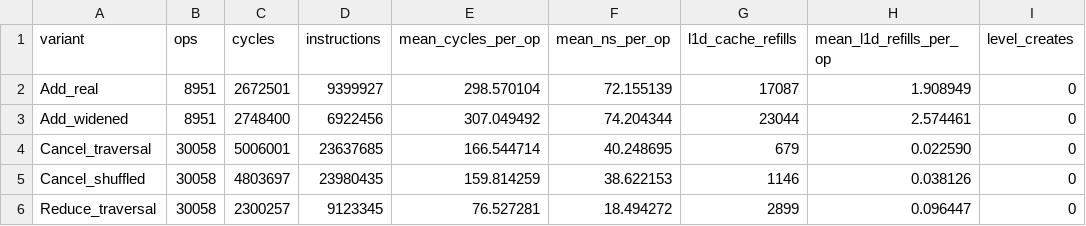
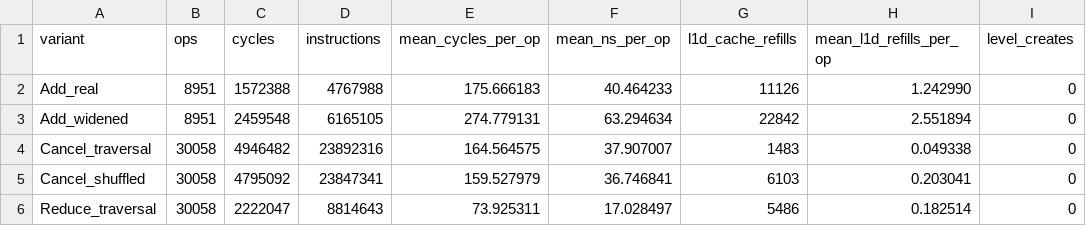
Before and after one commit to AayushChudiwal/limit-order-book-matching-engine, a CSV file: bench/step4_spy_run_2.csv, drawn as a sheet; only a part is shown; the diff covers the shown part only; the diff names each change by its address in the sheet, - before the commit and + after, or states it on an @@ line.

```diff
--- a/bench/step4_spy_run_2.csv
+++ b/bench/step4_spy_run_2.csv
-C2 (cycles): 2672501
+C2 (cycles): 1572388
-D2 (instructions): 9399927
+D2 (instructions): 4767988
-E2 (mean_cycles_per_op): 298.570104
+E2 (mean_cycles_per_op): 175.666183
-F2 (mean_ns_per_op): 72.155139
+F2 (mean_ns_per_op): 40.464233
-G2 (l1d_cache_refills): 17087
+G2 (l1d_cache_refills): 11126
-H2 (mean_l1d_refills_per_op): 1.908949
+H2 (mean_l1d_refills_per_op): 1.242990
-C3 (cycles): 2748400
+C3 (cycles): 2459548
-D3 (instructions): 6922456
+D3 (instructions): 6165105
-E3 (mean_cycles_per_op): 307.049492
+E3 (mean_cycles_per_op): 274.779131
-F3 (mean_ns_per_op): 74.204344
+F3 (mean_ns_per_op): 63.294634
-G3 (l1d_cache_refills): 23044
+G3 (l1d_cache_refills): 22842
-H3 (mean_l1d_refills_per_op): 2.574461
+H3 (mean_l1d_refills_per_op): 2.551894
-C4 (cycles): 5006001
+C4 (cycles): 4946482
-D4 (instructions): 23637685
+D4 (instructions): 23892316
-E4 (mean_cycles_per_op): 166.544714
+E4 (mean_cycles_per_op): 164.564575
-F4 (mean_ns_per_op): 40.248695
+F4 (mean_ns_per_op): 37.907007
-G4 (l1d_cache_refills): 679
+G4 (l1d_cache_refills): 1483
-H4 (mean_l1d_refills_per_op): 0.022590
+H4 (mean_l1d_refills_per_op): 0.049338
-C5 (cycles): 4803697
+C5 (cycles): 4795092
-D5 (instructions): 23980435
+D5 (instructions): 23847341
-E5 (mean_cycles_per_op): 159.814259
+E5 (mean_cycles_per_op): 159.527979
-F5 (mean_ns_per_op): 38.622153
+F5 (mean_ns_per_op): 36.746841
-G5 (l1d_cache_refills): 1146
+G5 (l1d_cache_refills): 6103
-H5 (mean_l1d_refills_per_op): 0.038126
+H5 (mean_l1d_refills_per_op): 0.203041
-C6 (cycles): 2300257
+C6 (cycles): 2222047
-D6 (instructions): 9123345
+D6 (instructions): 8814643
-E6 (mean_cycles_per_op): 76.527281
+E6 (mean_cycles_per_op): 73.925311
-F6 (mean_ns_per_op): 18.494272
+F6 (mean_ns_per_op): 17.028497
-G6 (l1d_cache_refills): 2899
+G6 (l1d_cache_refills): 5486
-H6 (mean_l1d_refills_per_op): 0.096447
+H6 (mean_l1d_refills_per_op): 0.182514
```
Also changed, not shown: 18 edited cells elsewhere in this file, bench/step4_churn_spy.csv, bench/step4_spy_run_10.csv, 34 other files.
